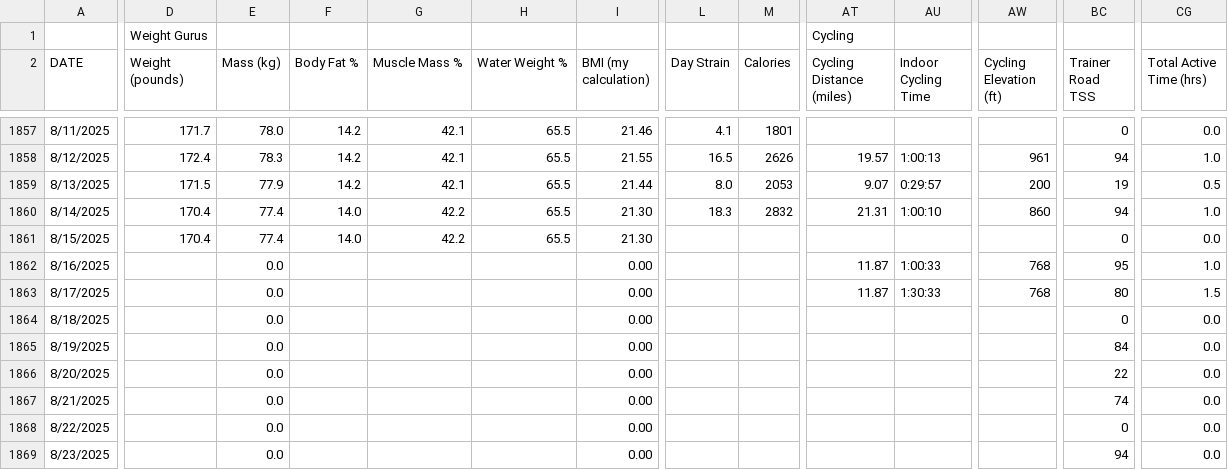
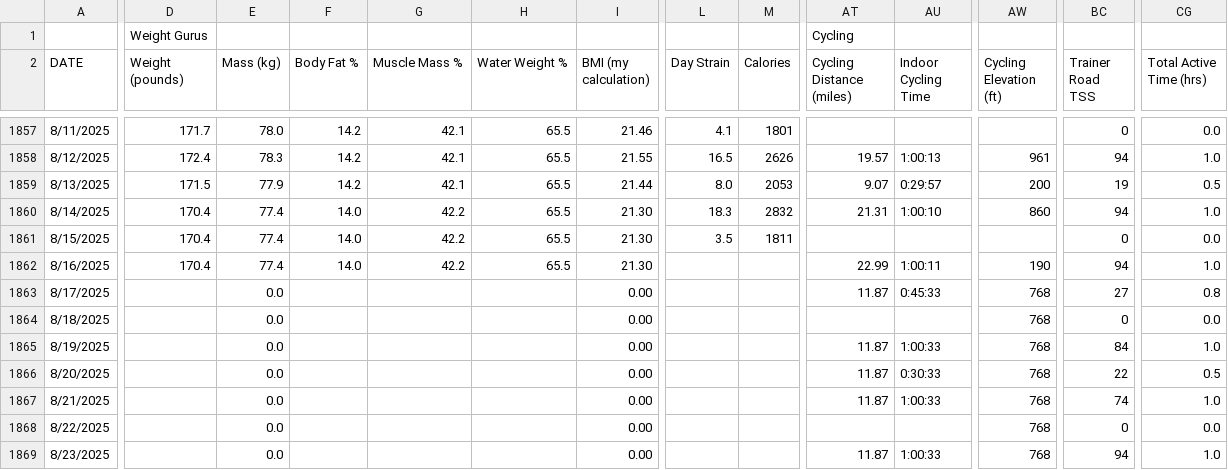
Before and after one commit to ptsouth97/traininglogWebserver, a CSV file: trainingLog.csv, drawn as a sheet; only a part is shown, gaps mark what is left out; the diff covers the shown part only; the diff names each change by its address in the sheet, - before the commit and + after, or states it on an @@ line.

```diff
--- a/trainingLog.csv
+++ b/trainingLog.csv
-L1861 (Day Strain): (empty)
+L1861 (Day Strain): 3.5
-M1861 (Calories): (empty)
+M1861 (Calories): 1811
-D1862 (Weight (pounds)): (empty)
+D1862 (Weight (pounds)): 170.4
-E1862 (Mass (kg)): 0.0
+E1862 (Mass (kg)): 77.4
-F1862 (Body Fat %): (empty)
+F1862 (Body Fat %): 14.0
-G1862 (Muscle Mass %): (empty)
+G1862 (Muscle Mass %): 42.2
-H1862 (Water Weight %): (empty)
+H1862 (Water Weight %): 65.5
-I1862 (BMI (my calculation)): 0.00
+I1862 (BMI (my calculation)): 21.30
-AT1862 (Cycling Distance (miles)): 11.87
+AT1862 (Cycling Distance (miles)): 22.99
-AU1862 (Indoor Cycling Time): 1:00:33
+AU1862 (Indoor Cycling Time): 1:00:11
-AW1862 (Cycling Elevation (ft)): 768
+AW1862 (Cycling Elevation (ft)): 190
-BC1862 (Trainer Road TSS): 95
+BC1862 (Trainer Road TSS): 94
-AU1863 (Indoor Cycling Time): 1:30:33
+AU1863 (Indoor Cycling Time): 0:45:33
-BC1863 (Trainer Road TSS): 80
+BC1863 (Trainer Road TSS): 27
-CG1863 (Total Active Time (hrs)): 1.5
+CG1863 (Total Active Time (hrs)): 0.8
-AW1864:AW1869 (Cycling Elevation (ft)): (empty)
+AW1864:AW1869 (Cycling Elevation (ft)): 768
-AT1865:AT1867 (Cycling Distance (miles)): (empty)
+AT1865:AT1867 (Cycling Distance (miles)): 11.87
-AU1865 (Indoor Cycling Time): (empty)
+AU1865 (Indoor Cycling Time): 1:00:33
-CG1865 (Total Active Time (hrs)): 0.0
+CG1865 (Total Active Time (hrs)): 1.0
-AU1866 (Indoor Cycling Time): (empty)
+AU1866 (Indoor Cycling Time): 0:30:33
-CG1866 (Total Active Time (hrs)): 0.0
+CG1866 (Total Active Time (hrs)): 0.5
-AU1867 (Indoor Cycling Time): (empty)
+AU1867 (Indoor Cycling Time): 1:00:33
-CG1867 (Total Active Time (hrs)): 0.0
+CG1867 (Total Active Time (hrs)): 1.0
-AT1869 (Cycling Distance (miles)): (empty)
+AT1869 (Cycling Distance (miles)): 11.87
-AU1869 (Indoor Cycling Time): (empty)
+AU1869 (Indoor Cycling Time): 1:00:33
-CG1869 (Total Active Time (hrs)): 0.0
+CG1869 (Total Active Time (hrs)): 1.0
```
Also changed, not shown: 79 edited cells elsewhere in this file, 6 other files.
